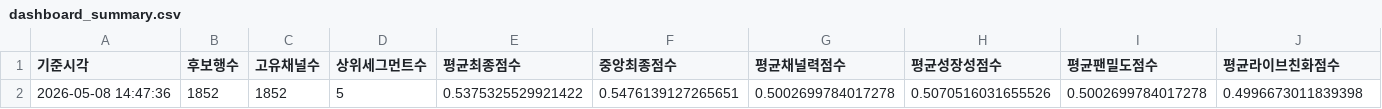
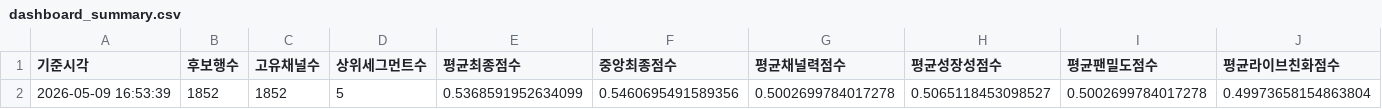
Before and after one commit to gkdlwjddmlgus-web/cime_streamlit, a CSV file: 10_dashboard/data/dashboard_summary.csv, drawn as a sheet; only a part is shown; removed rows and columns are numbered as before the commit, all else as after; rows hold the shown columns only; the diff names each change by its address in the sheet, - before the commit and + after, or states it on an @@ line.

```diff
--- a/10_dashboard/data/dashboard_summary.csv
+++ b/10_dashboard/data/dashboard_summary.csv
-row 2: 2026-05-08 14:47:36 | 1852 | 1852 | 5 | 0.5375325529921422 | 0.5476139127265651 | 0.5002699784017278 | 0.5070516031655526 | 0.5002699784017278 | 0.4996673011839398
+row 2: 2026-05-09 16:53:39 | 1852 | 1852 | 5 | 0.5368591952634099 | 0.5460695491589356 | 0.5002699784017278 | 0.5065118453098527 | 0.5002699784017278 | 0.49973658154863804
```
Also changed, not shown: 1 other file.
